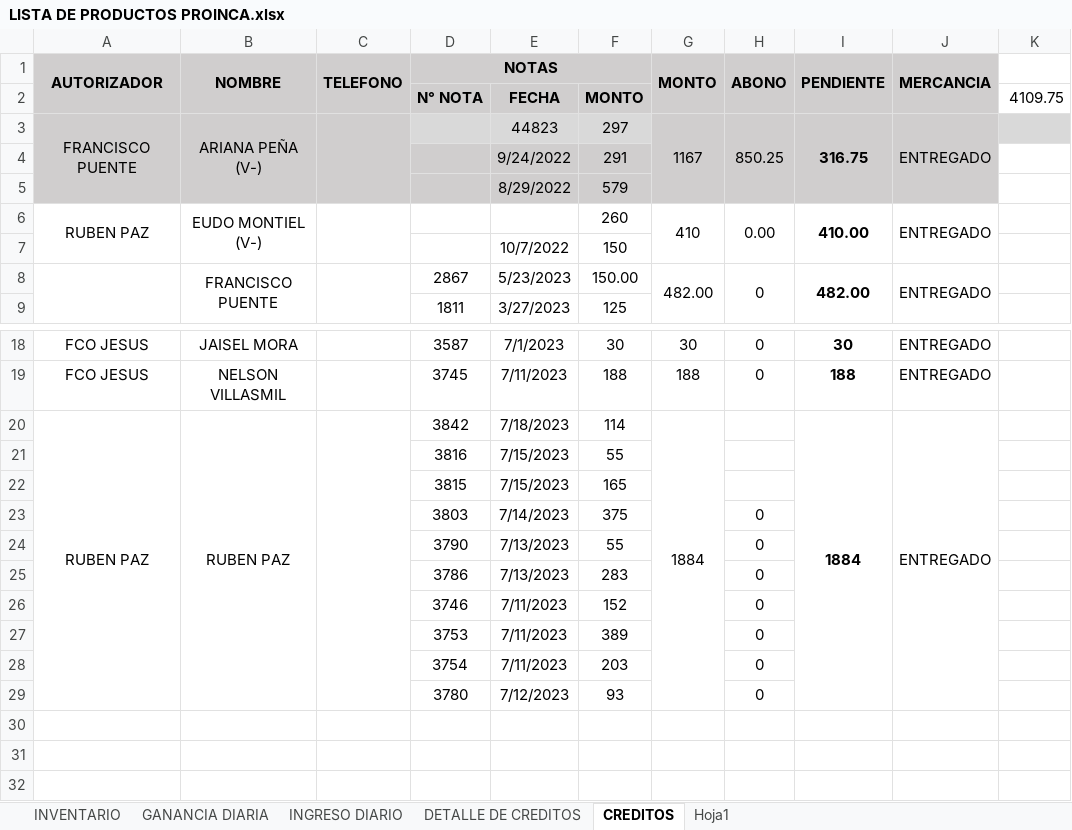
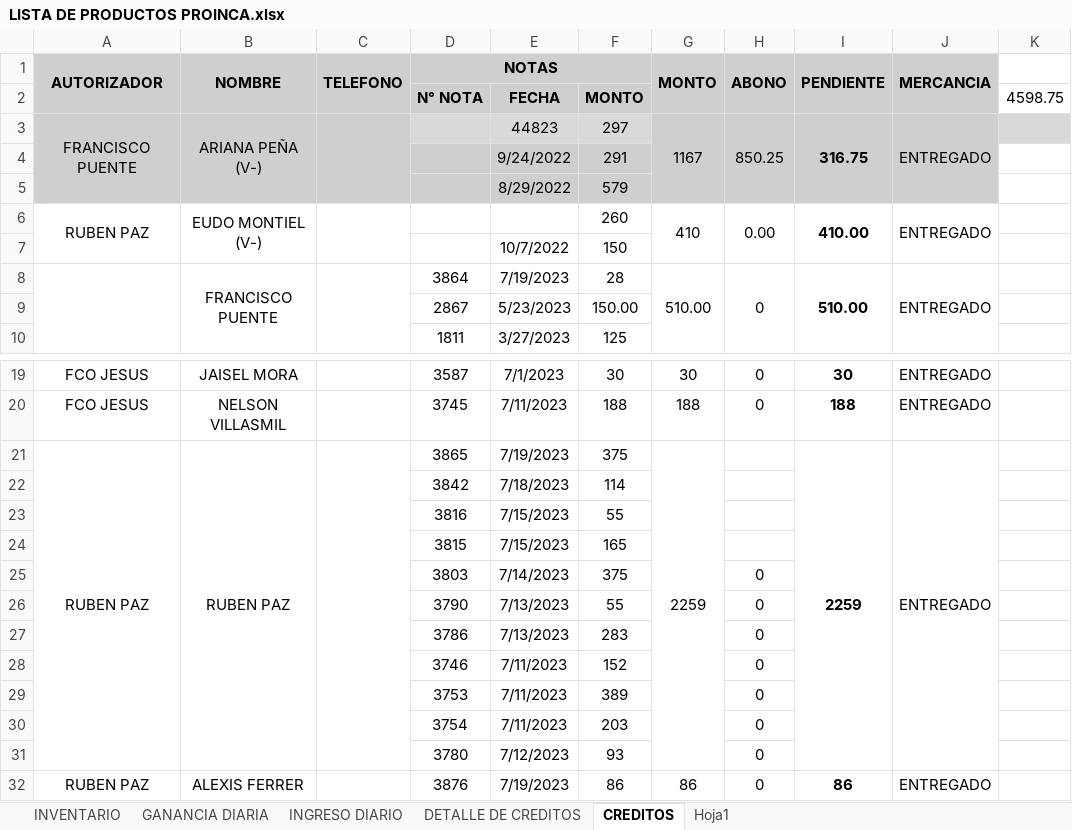
Before and after one commit to JPuente25/Proinca, an Excel workbook: LISTA DE PRODUCTOS PROINCA.xlsx, sheet CREDITOS, drawn as a sheet; only a part is shown, gaps mark what is left out; values as stored, in another font and other column widths than the file's, no borders; removed rows and columns are numbered as before the commit, all else as after; the diff names each change by its address in the sheet, - before the commit and + after, or states it on an @@ line.

```diff
--- a/LISTA DE PRODUCTOS PROINCA.xlsx (sheet CREDITOS)
+++ b/LISTA DE PRODUCTOS PROINCA.xlsx (sheet CREDITOS)
-K2: 4109.75
+K2: 4598.75
-row 8:  | FRANCISCO PUENTE |  | 2867 | 5/23/2023 | 150.00 | 482.00 | 0 | 482.00 | ENTREGADO
+row 8:  | FRANCISCO PUENTE |  | 3864 | 7/19/2023 | 28 | 510.00 | 0 | 510.00 | ENTREGADO
+row 9:  |  |  | 2867 | 5/23/2023 | 150.00
-D21 (NOTAS): 3842
+D21 (NOTAS): 3865
-E21: 7/18/2023
+E21: 7/19/2023
-F21: 114
+F21: 375
-G21 (MONTO): 1884
+G21 (MONTO): 2259
-I21 (PENDIENTE): 1884
+I21 (PENDIENTE): 2259
+row 22:  |  |  | 3842 | 7/18/2023 | 114
+row 32: RUBEN PAZ | ALEXIS FERRER |  | 3876 | 7/19/2023 | 86 | 86 | 0 | 86 | ENTREGADO
```
Also changed, not shown: sheet GANANCIA DIARIA, sheet DETALLE DE CREDITOS, sheet INGRESO DIARIO, formulas that keep their value.
